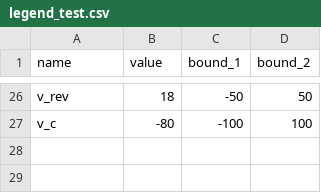
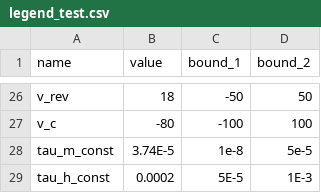
Before and after one commit to humanphysiologylab/INa_full_trace, a CSV file: src/model_ctypes/M2/legend_test.csv, drawn as a sheet; only a part is shown, gaps mark what is left out; the diff names each change by its address in the sheet, - before the commit and + after, or states it on an @@ line.

Commit message:
new_constants

```diff
--- a/src/model_ctypes/M2/legend_test.csv
+++ b/src/model_ctypes/M2/legend_test.csv
+row 28: tau_m_const | 3.74E-5 | 1e-8 | 5e-5
+row 29: tau_h_const | 0.0002 | 5E-5 | 1E-3
```
Also changed, not shown: src/model_ctypes/M3/legend_test.csv, src/model_ctypes/M4/legend_test.csv, 20 other files.
